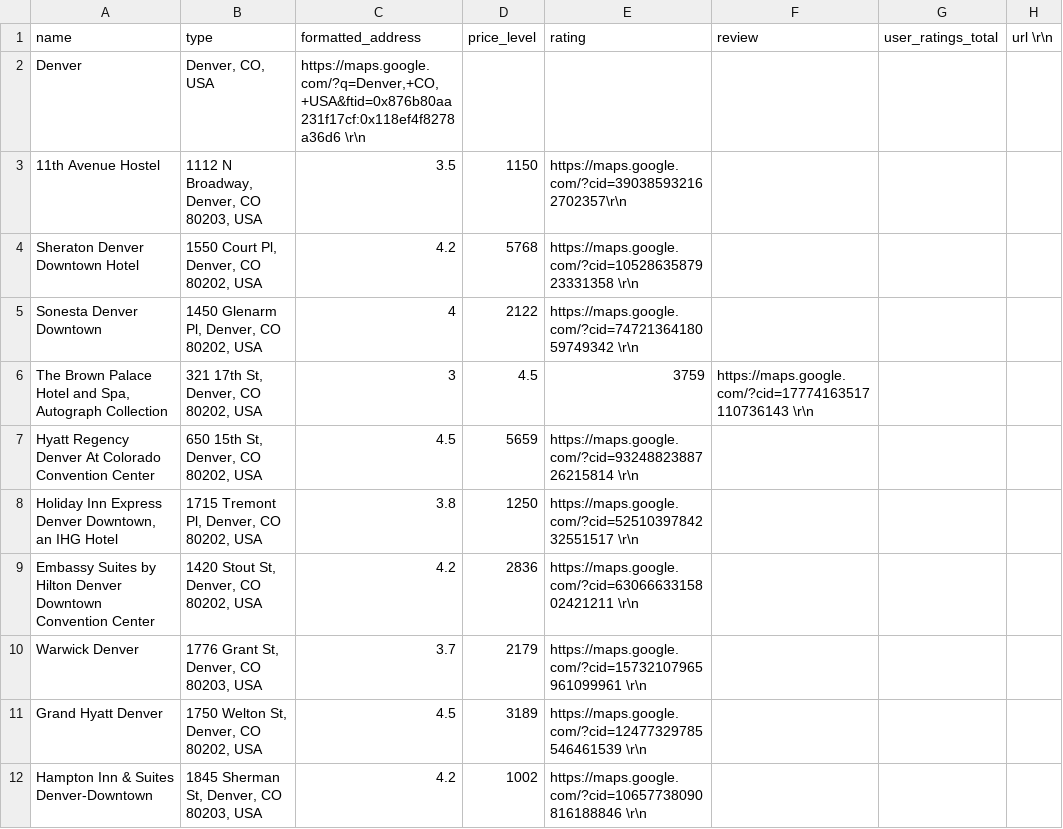
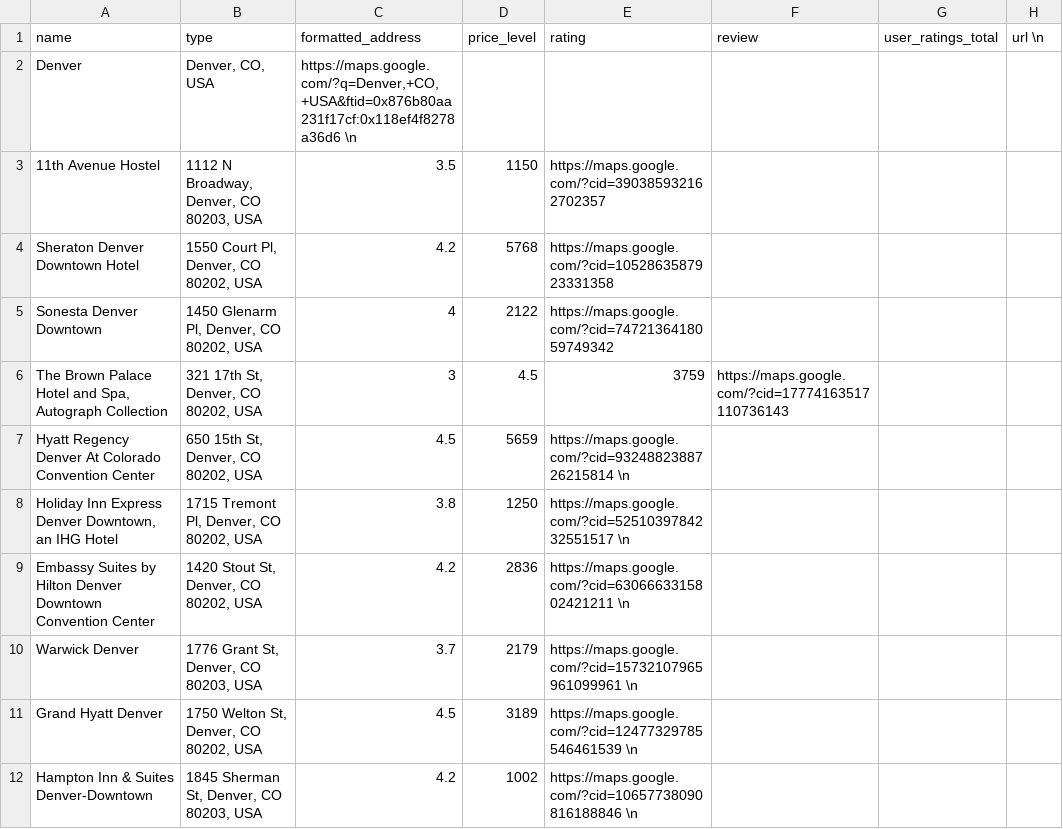
Before and after one commit to cfsarmiento/Acccessible_Place_Finder, a CSV file: startbootstrap-agency-gh-pages/placesShortTest.csv, drawn as a sheet.

Commit message:
update csv

```diff
--- a/startbootstrap-agency-gh-pages/placesShortTest.csv
+++ b/startbootstrap-agency-gh-pages/placesShortTest.csv
@@ -1,12 +1,12 @@
-name,type,formatted_address,price_level,rating,review,user_ratings_total,url \r\n
-Denver,"Denver, CO, USA","https://maps.google.com/?q=Denver,+CO,+USA&ftid=0x876b80aa231f17cf:0x118ef4f8278a36d6" \r\n
-11th Avenue Hostel,"1112 N Broadway, Denver, CO 80203, USA",3.5,1150,https://maps.google.com/?cid=390385932162702357\r\n
-Sheraton Denver Downtown Hotel,"1550 Court Pl, Denver, CO 80202, USA",4.2,5768,https://maps.google.com/?cid=1052863587923331358 \r\n
-Sonesta Denver Downtown,"1450 Glenarm Pl, Denver, CO 80202, USA",4,2122,https://maps.google.com/?cid=7472136418059749342 \r\n
-"The Brown Palace Hotel and Spa, Autograph Collection","321 17th St, Denver, CO 80202, USA",3,4.5,3759,https://maps.google.com/?cid=17774163517110736143 \r\n
-Hyatt Regency Denver At Colorado Convention Center,"650 15th St, Denver, CO 80202, USA",4.5,5659,https://maps.google.com/?cid=9324882388726215814 \r\n
-"Holiday Inn Express Denver Downtown, an IHG Hotel","1715 Tremont Pl, Denver, CO 80202, USA",3.8,1250,https://maps.google.com/?cid=5251039784232551517 \r\n
-Embassy Suites by Hilton Denver Downtown Convention Center,"1420 Stout St, Denver, CO 80202, USA",4.2,2836,https://maps.google.com/?cid=6306663315802421211 \r\n
-Warwick Denver,"1776 Grant St, Denver, CO 80203, USA",3.7,2179,https://maps.google.com/?cid=15732107965961099961 \r\n
-Grand Hyatt Denver,"1750 Welton St, Denver, CO 80202, USA",4.5,3189,https://maps.google.com/?cid=12477329785546461539 \r\n
-Hampton Inn & Suites Denver-Downtown,"1845 Sherman St, Denver, CO 80203, USA",4.2,1002,https://maps.google.com/?cid=10657738090816188846 \r\n
+name,type,formatted_address,price_level,rating,review,user_ratings_total,url \n
+Denver,"Denver, CO, USA","https://maps.google.com/?q=Denver,+CO,+USA&ftid=0x876b80aa231f17cf:0x118ef4f8278a36d6" \n
+11th Avenue Hostel,"1112 N Broadway, Denver, CO 80203, USA",3.5,1150,https://maps.google.com/?cid=390385932162702357
+Sheraton Denver Downtown Hotel,"1550 Court Pl, Denver, CO 80202, USA",4.2,5768,https://maps.google.com/?cid=1052863587923331358
+Sonesta Denver Downtown,"1450 Glenarm Pl, Denver, CO 80202, USA",4,2122,https://maps.google.com/?cid=7472136418059749342
+"The Brown Palace Hotel and Spa, Autograph Collection","321 17th St, Denver, CO 80202, USA",3,4.5,3759,https://maps.google.com/?cid=17774163517110736143
+Hyatt Regency Denver At Colorado Convention Center,"650 15th St, Denver, CO 80202, USA",4.5,5659,https://maps.google.com/?cid=9324882388726215814 \n
+"Holiday Inn Express Denver Downtown, an IHG Hotel","1715 Tremont Pl, Denver, CO 80202, USA",3.8,1250,https://maps.google.com/?cid=5251039784232551517 \n
+Embassy Suites by Hilton Denver Downtown Convention Center,"1420 Stout St, Denver, CO 80202, USA",4.2,2836,https://maps.google.com/?cid=6306663315802421211 \n
+Warwick Denver,"1776 Grant St, Denver, CO 80203, USA",3.7,2179,https://maps.google.com/?cid=15732107965961099961 \n
+Grand Hyatt Denver,"1750 Welton St, Denver, CO 80202, USA",4.5,3189,https://maps.google.com/?cid=12477329785546461539 \n
+Hampton Inn & Suites Denver-Downtown,"1845 Sherman St, Denver, CO 80203, USA",4.2,1002,https://maps.google.com/?cid=10657738090816188846 \n
```
